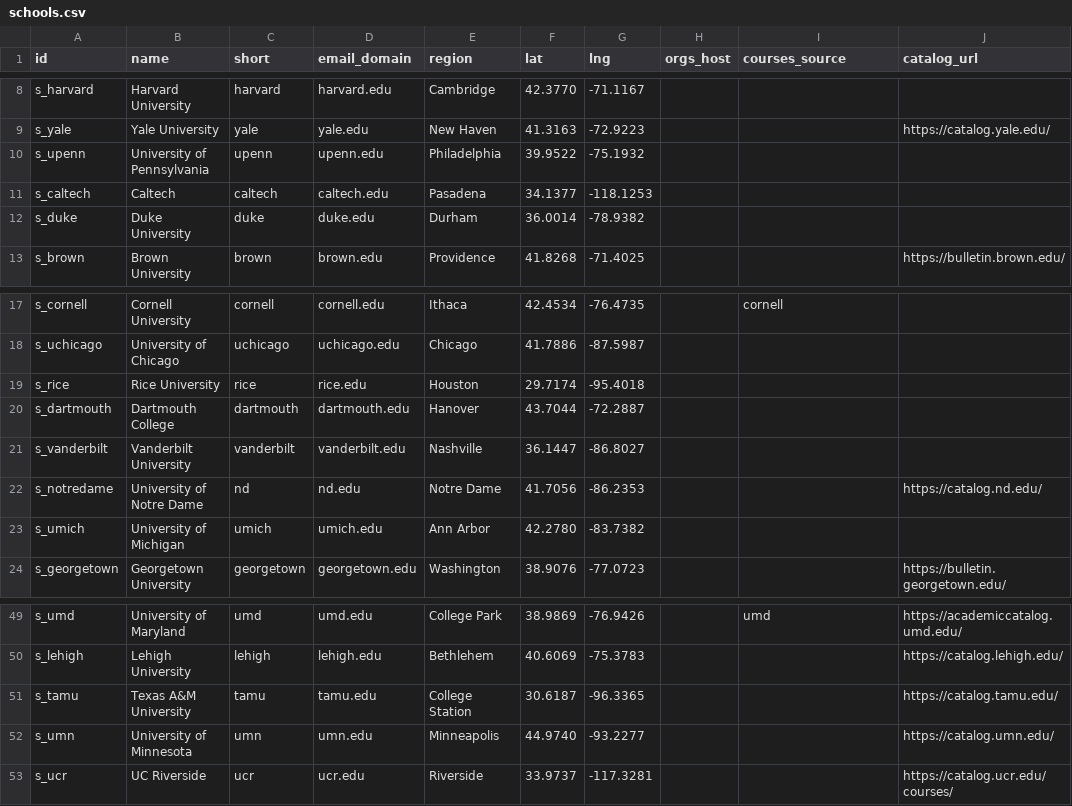
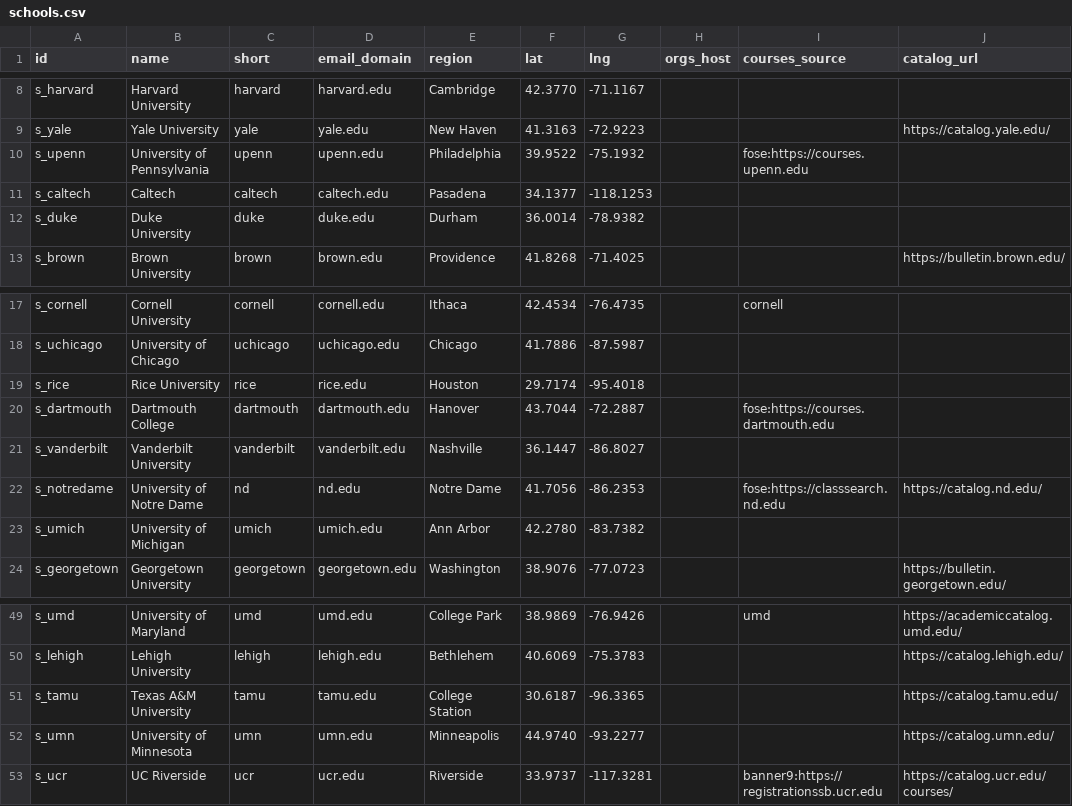
Before and after one commit to chaeyeon573/lumi, a CSV file: server/data/schools.csv, drawn as a sheet; only a part is shown, gaps mark what is left out.

```diff
--- a/server/data/schools.csv
+++ b/server/data/schools.csv
@@ -9,3 +9,3 @@ s_harvard,Harvard University,harvard,harvard.edu,Cambridge,42.3770,-71.1167,,,
 s_yale,Yale University,yale,yale.edu,New Haven,41.3163,-72.9223,,,https://catalog.yale.edu/
-s_upenn,University of Pennsylvania,upenn,upenn.edu,Philadelphia,39.9522,-75.1932,,,
+s_upenn,University of Pennsylvania,upenn,upenn.edu,Philadelphia,39.9522,-75.1932,,fose:https://courses.upenn.edu,
 s_caltech,Caltech,caltech,caltech.edu,Pasadena,34.1377,-118.1253,,,
@@ -19,5 +19,5 @@ s_uchicago,University of Chicago,uchicago,uchicago.edu,Chicago,41.7886,-87.5987,
 s_rice,Rice University,rice,rice.edu,Houston,29.7174,-95.4018,,,
-s_dartmouth,Dartmouth College,dartmouth,dartmouth.edu,Hanover,43.7044,-72.2887,,,
+s_dartmouth,Dartmouth College,dartmouth,dartmouth.edu,Hanover,43.7044,-72.2887,,fose:https://courses.dartmouth.edu,
 s_vanderbilt,Vanderbilt University,vanderbilt,vanderbilt.edu,Nashville,36.1447,-86.8027,,,
-s_notredame,University of Notre Dame,nd,nd.edu,Notre Dame,41.7056,-86.2353,,,https://catalog.nd.edu/
+s_notredame,University of Notre Dame,nd,nd.edu,Notre Dame,41.7056,-86.2353,,fose:https://classsearch.nd.edu,https://catalog.nd.edu/
 s_umich,University of Michigan,umich,umich.edu,Ann Arbor,42.2780,-83.7382,,,
@@ -52,2 +52,2 @@ s_tamu,Texas A&M University,tamu,tamu.edu,College Station,30.6187,-96.3365,,,htt
 s_umn,University of Minnesota,umn,umn.edu,Minneapolis,44.9740,-93.2277,,,https://catalog.umn.edu/
-s_ucr,UC Riverside,ucr,ucr.edu,Riverside,33.9737,-117.3281,,,https://catalog.ucr.edu/courses/
+s_ucr,UC Riverside,ucr,ucr.edu,Riverside,33.9737,-117.3281,,banner9:https://registrationssb.ucr.edu,https://catalog.ucr.edu/courses/
```
Also changed, not shown: 4 other files.
